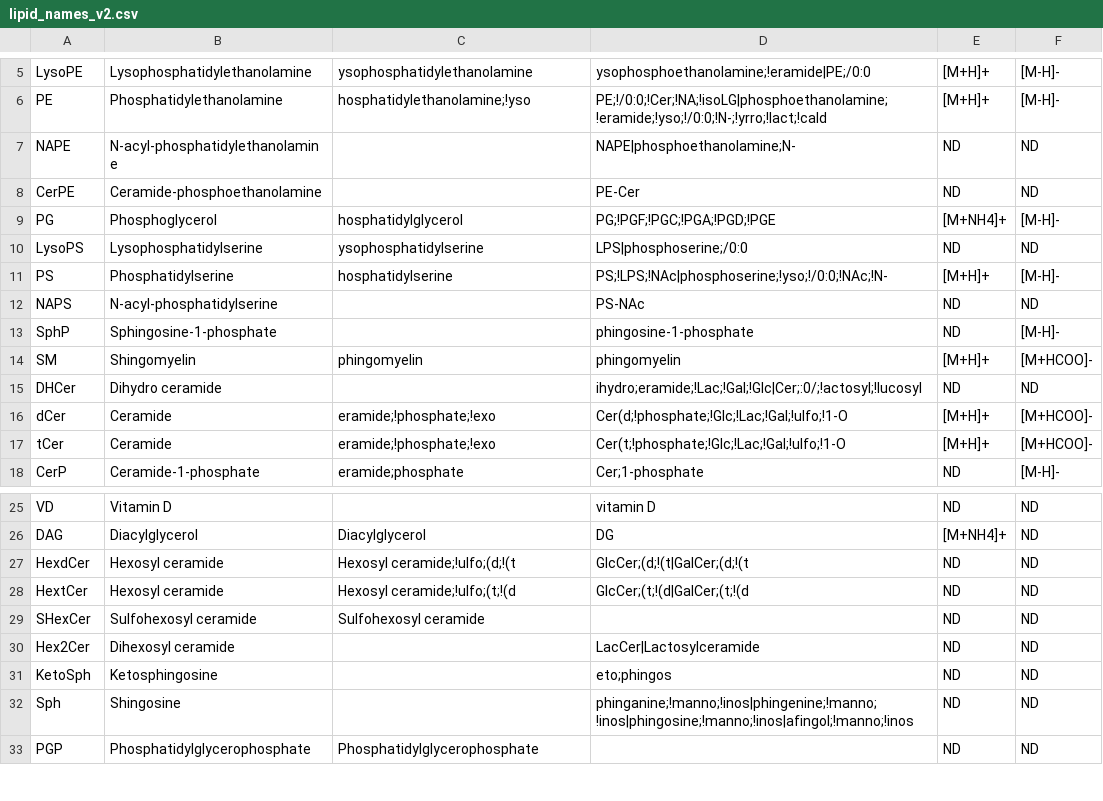
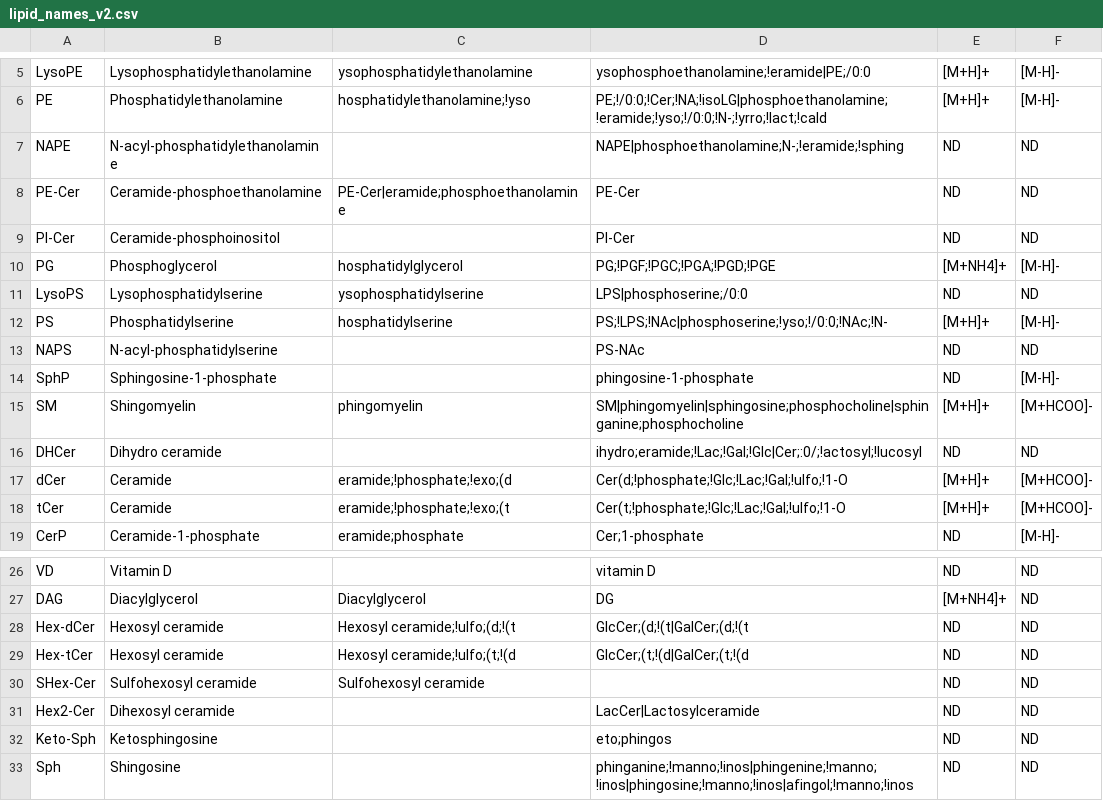
Before and after one commit to saezlab/lipyd, a CSV file: src/lipyd/data/lipid_names_v2.csv, drawn as a sheet; only a part is shown, gaps mark what is left out; the shorter side is filled out with more unchanged rows.

```diff
--- a/src/lipyd/data/lipid_names_v2.csv
+++ b/src/lipyd/data/lipid_names_v2.csv
@@ -6,4 +6,5 @@ LysoPE	Lysophosphatidylethanolamine	ysophosphatidylethanolamine	ysophosphoethano
 PE	Phosphatidylethanolamine	hosphatidylethanolamine;!yso	PE;!/0:0;!Cer;!NA;!isoLG|phosphoethanolamine;!eramide;!yso;!/0:0;!N-;!yrro;!lact;!cald	[M+H]+	[M-H]-
-NAPE	N-acyl-phosphatidylethanolamine		NAPE|phosphoethanolamine;N-	ND	ND
-CerPE	Ceramide-phosphoethanolamine		PE-Cer	ND	ND
+NAPE	N-acyl-phosphatidylethanolamine		NAPE|phosphoethanolamine;N-;!eramide;!sphing	ND	ND
+PE-Cer	Ceramide-phosphoethanolamine	PE-Cer|eramide;phosphoethanolamine	PE-Cer	ND	ND
+PI-Cer	Ceramide-phosphoinositol		PI-Cer	ND	ND
 PG	Phosphoglycerol	hosphatidylglycerol	PG;!PGF;!PGC;!PGA;!PGD;!PGE	[M+NH4]+	[M-H]-
@@ -13,6 +14,6 @@ NAPS	N-acyl-phosphatidylserine		PS-NAc	ND	ND
 SphP	Sphingosine-1-phosphate		phingosine-1-phosphate	ND	[M-H]-
-SM	Shingomyelin	phingomyelin	phingomyelin	[M+H]+	[M+HCOO]-
+SM	Shingomyelin	phingomyelin	SM|phingomyelin|sphingosine;phosphocholine|sphinganine;phosphocholine	[M+H]+	[M+HCOO]-
 DHCer	Dihydro ceramide		ihydro;eramide;!Lac;!Gal;!Glc|Cer;:0/;!actosyl;!lucosyl	ND	ND
-dCer	Ceramide	eramide;!phosphate;!exo	Cer(d;!phosphate;!Glc;!Lac;!Gal;!ulfo;!1-O	[M+H]+	[M+HCOO]-
-tCer	Ceramide	eramide;!phosphate;!exo	Cer(t;!phosphate;!Glc;!Lac;!Gal;!ulfo;!1-O	[M+H]+	[M+HCOO]-
+dCer	Ceramide	eramide;!phosphate;!exo;(d	Cer(d;!phosphate;!Glc;!Lac;!Gal;!ulfo;!1-O	[M+H]+	[M+HCOO]-
+tCer	Ceramide	eramide;!phosphate;!exo;(t	Cer(t;!phosphate;!Glc;!Lac;!Gal;!ulfo;!1-O	[M+H]+	[M+HCOO]-
 CerP	Ceramide-1-phosphate	eramide;phosphate	Cer;1-phosphate	ND	[M-H]-
@@ -26,7 +27,7 @@ VD	Vitamin D		vitamin D	ND	ND
 DAG	Diacylglycerol	Diacylglycerol	DG	[M+NH4]+	ND
-HexdCer	Hexosyl ceramide	Hexosyl ceramide;!ulfo;(d;!(t	GlcCer;(d;!(t|GalCer;(d;!(t	ND	ND
-HextCer	Hexosyl ceramide	Hexosyl ceramide;!ulfo;(t;!(d	GlcCer;(t;!(d|GalCer;(t;!(d	ND	ND
-SHexCer	Sulfohexosyl ceramide	Sulfohexosyl ceramide		ND	ND
-Hex2Cer	Dihexosyl ceramide		LacCer|Lactosylceramide	ND	ND
-KetoSph	Ketosphingosine		eto;phingos	ND	ND
+Hex-dCer	Hexosyl ceramide	Hexosyl ceramide;!ulfo;(d;!(t	GlcCer;(d;!(t|GalCer;(d;!(t	ND	ND
+Hex-tCer	Hexosyl ceramide	Hexosyl ceramide;!ulfo;(t;!(d	GlcCer;(t;!(d|GalCer;(t;!(d	ND	ND
+SHex-Cer	Sulfohexosyl ceramide	Sulfohexosyl ceramide		ND	ND
+Hex2-Cer	Dihexosyl ceramide		LacCer|Lactosylceramide	ND	ND
+Keto-Sph	Ketosphingosine		eto;phingos	ND	ND
 Sph	Shingosine		phinganine;!manno;!inos|phingenine;!manno;!inos|phingosine;!manno;!inos|afingol;!manno;!inos	ND	ND
```
Also changed, not shown: 3 other files.
